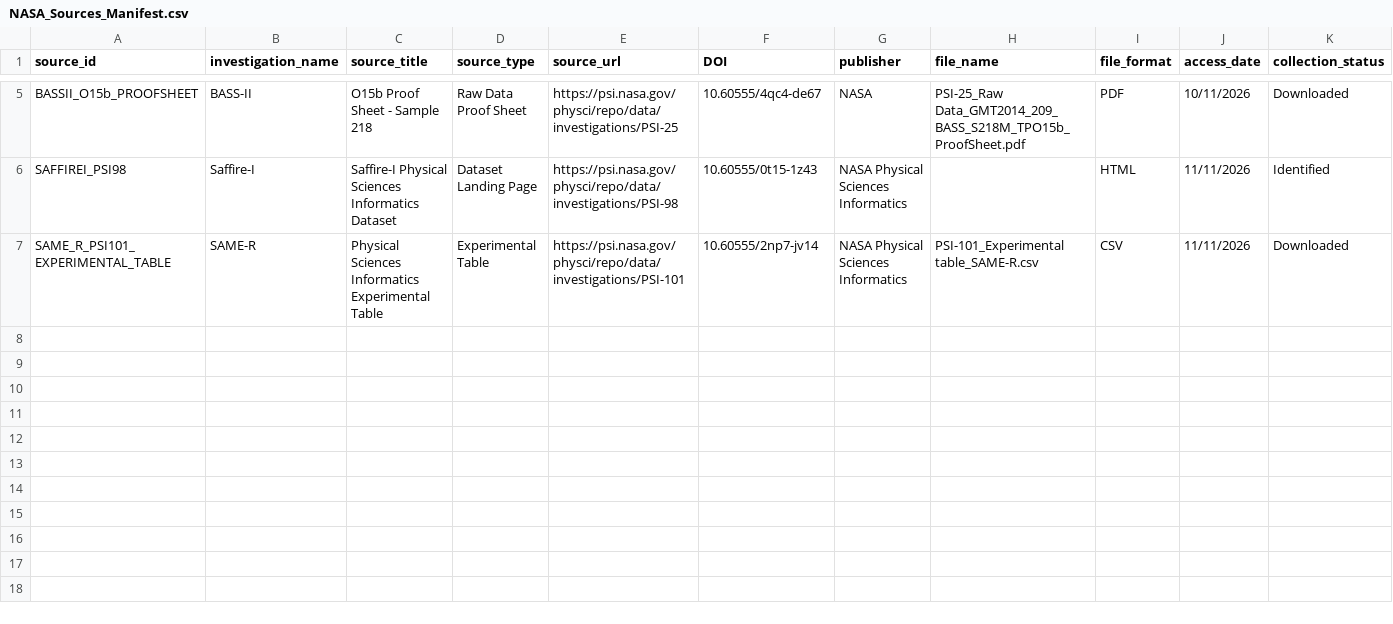
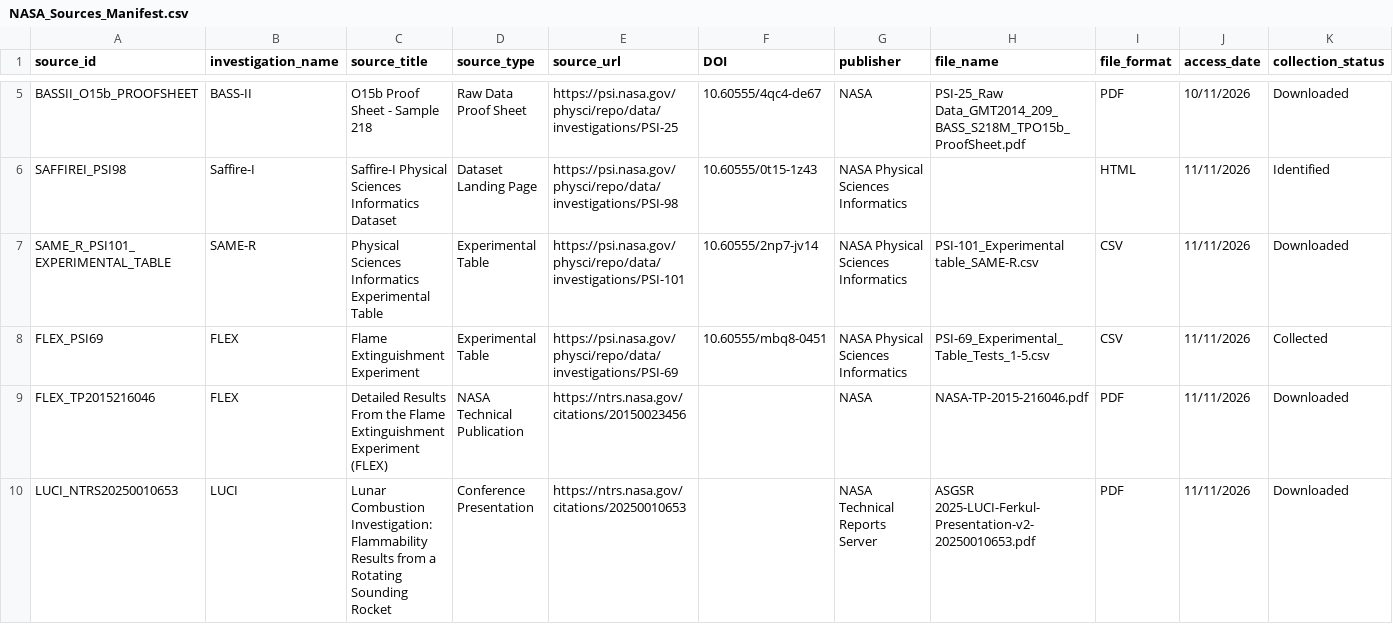
Before and after one commit to mariam-29/FlameFall, a CSV file: 01_NASA_Data_Collection/01_Source_Manifest/NASA_Sources_Manifest.csv, drawn as a sheet; only a part is shown, gaps mark what is left out; rows hold the shown columns only; the diff names each change by its address in the sheet, - before the commit and + after, or states it on an @@ line.

```diff
--- a/01_NASA_Data_Collection/01_Source_Manifest/NASA_Sources_Manifest.csv
+++ b/01_NASA_Data_Collection/01_Source_Manifest/NASA_Sources_Manifest.csv
+row 8: FLEX_PSI69 | FLEX | Flame Extinguishment Experiment | Experimental Table | https://psi.nasa.gov/physci/repo/data/investigations/PSI-69 | 10.60555/mbq8-0451 | NASA Physical Sciences Informatics | PSI-69_Experimental_Table_Tests_1-5.csv | CSV | 11/11/2026 | Collected
+row 9: FLEX_TP2015216046 | FLEX | Detailed Results From the Flame Extinguishment Experiment (FLEX) | NASA Technical Publication | https://ntrs.nasa.gov/citations/20150023456 |  | NASA | NASA-TP-2015-216046.pdf | PDF | 11/11/2026 | Downloaded
+row 10: LUCI_NTRS20250010653 | LUCI | Lunar Combustion Investigation: Flammability Results from a Rotating Sounding Rocket | Conference Presentation | https://ntrs.nasa.gov/citations/20250010653 |  | NASA Technical Reports Server | ASGSR 2025-LUCI-Ferkul-Presentation-v2-20250010653.pdf | PDF | 11/11/2026 | Downloaded
```
Also changed, not shown: 10 other files.
